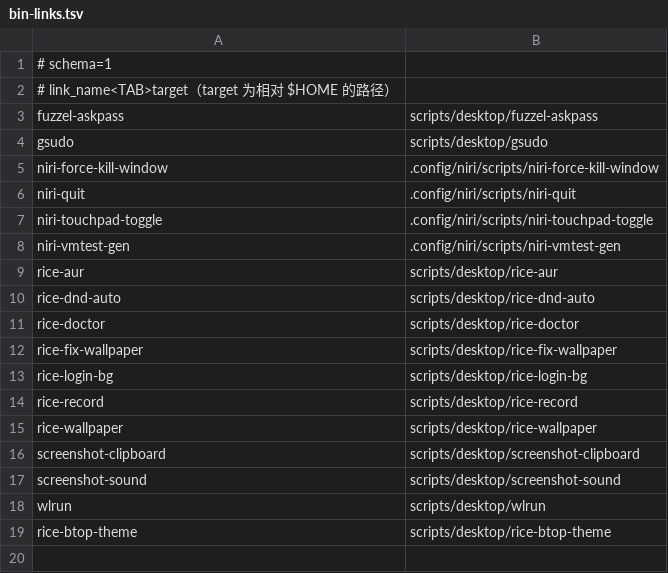
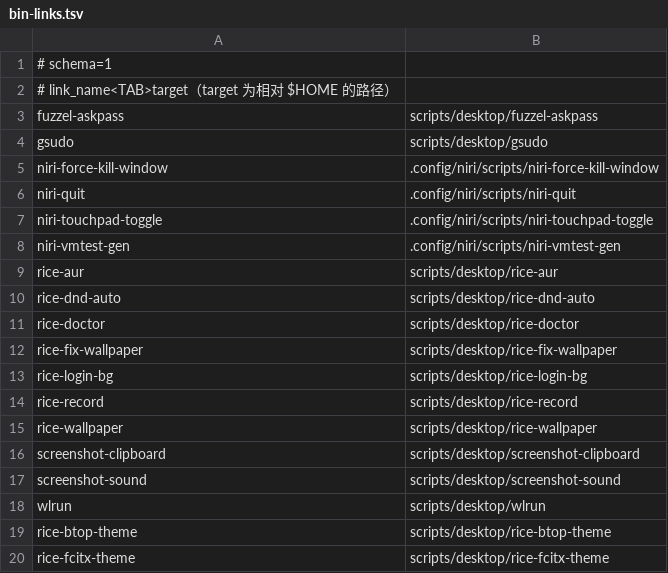
Before and after one commit to tjz123psh/arch-noctalia, a TSV file: manifests/bin-links.tsv, drawn as a sheet; the diff names each change by its address in the sheet, - before the commit and + after, or states it on an @@ line.

```diff
--- a/manifests/bin-links.tsv
+++ b/manifests/bin-links.tsv
+row 20: rice-fcitx-theme | scripts/desktop/rice-fcitx-theme
```
Also changed, not shown: manifests/files.tsv, 2 other files.
